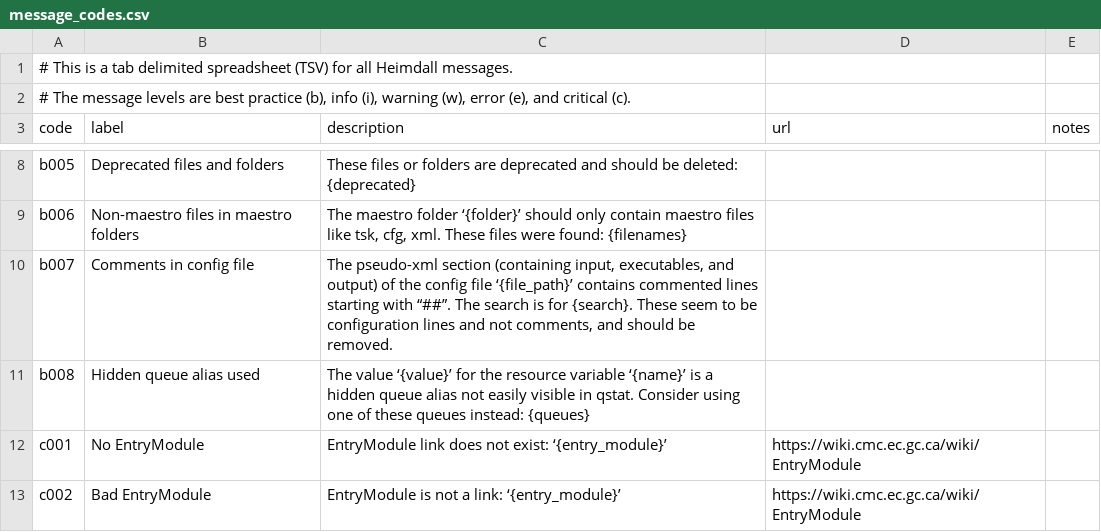
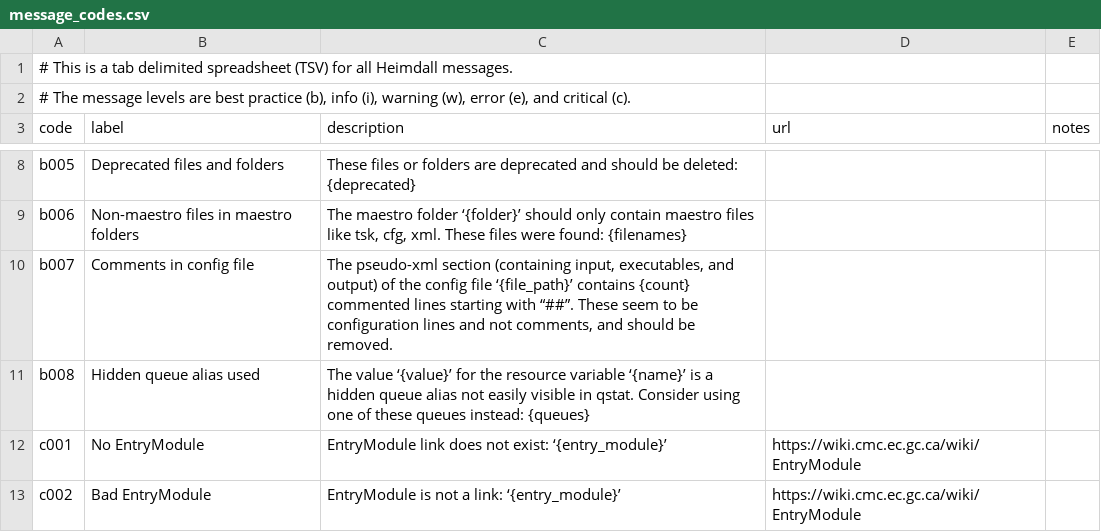
Before and after one commit to PhilippeCarphin/maestro, a CSV file: src/python3/csv/message_codes.csv, drawn as a sheet; only a part is shown, gaps mark what is left out.

```diff
--- a/src/python3/csv/message_codes.csv
+++ b/src/python3/csv/message_codes.csv
@@ -9,3 +9,3 @@ b005	Deprecated files and folders	These files or folders are deprecated and shou
 b006	Non-maestro files in maestro folders	The maestro folder ‘{folder}’ should only contain maestro files like tsk, cfg, xml. These files were found: {filenames}		
-b007	Comments in config file	The pseudo-xml section (containing input, executables, and output) of the config file ‘{file_path}’ contains commented lines starting with “##”. The search is for {search}. These seem to be configuration lines and not comments, and should be removed.		
+b007	Comments in config file	The pseudo-xml section (containing input, executables, and output) of the config file ‘{file_path}’ contains {count} commented lines starting with “##”. These seem to be configuration lines and not comments, and should be removed.		
 b008	Hidden queue alias used	The value ‘{value}’ for the resource variable ‘{name}’ is a hidden queue alias not easily visible in qstat. Consider using one of these queues instead: {queues}		
```
Also changed, not shown: src/python3/csv/file_content_checks.csv, 5 other files.
